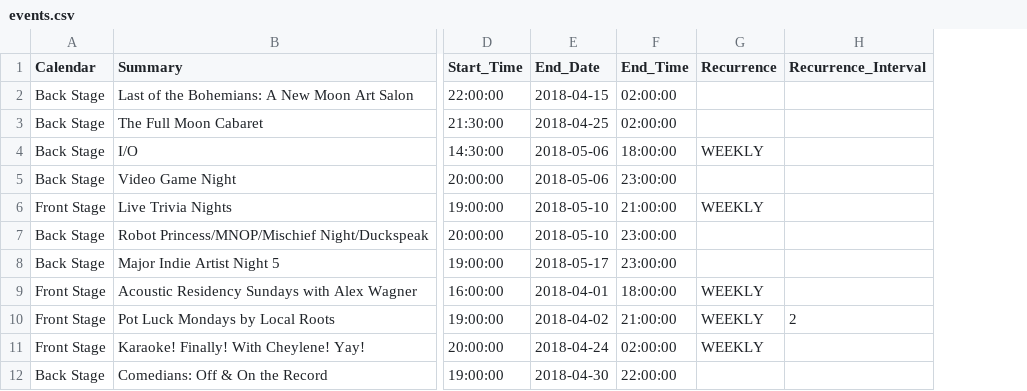
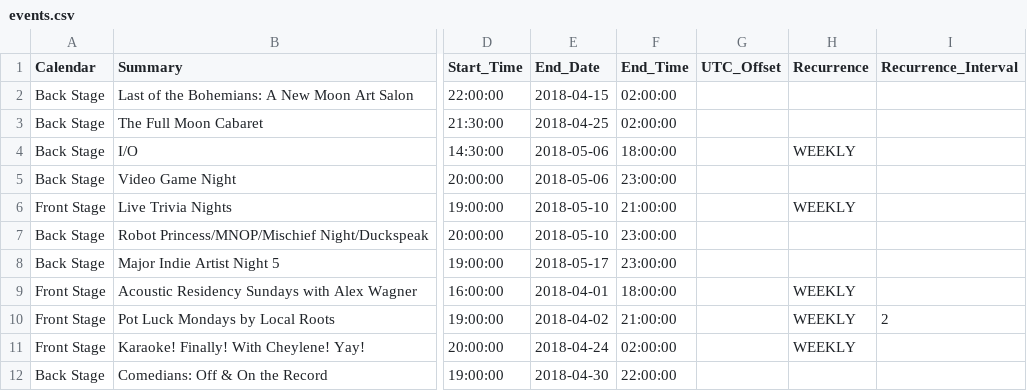
Before and after one commit to elryrie/thefootlightbar.github.io, a CSV file: _data/events.csv, drawn as a sheet; only a part is shown, gaps mark what is left out; the diff names each change by its address in the sheet, - before the commit and + after, or states it on an @@ line.

Commit message:
Use built-in filters for h-event output, document new `timezone` setting.

```diff
--- a/_data/events.csv
+++ b/_data/events.csv
+column G (UTC_Offset), empty
```
Also changed, not shown: 4 other files.
